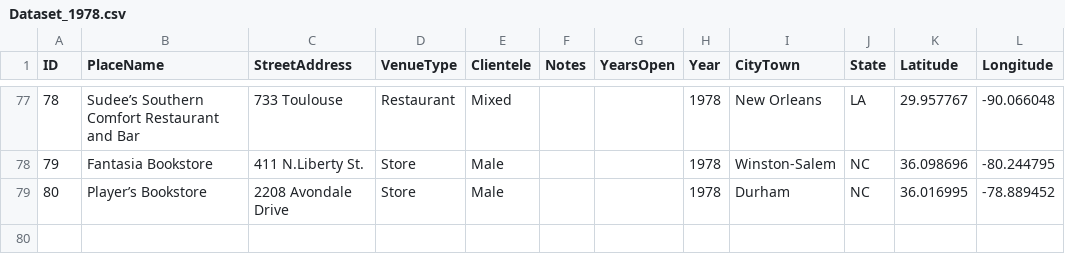
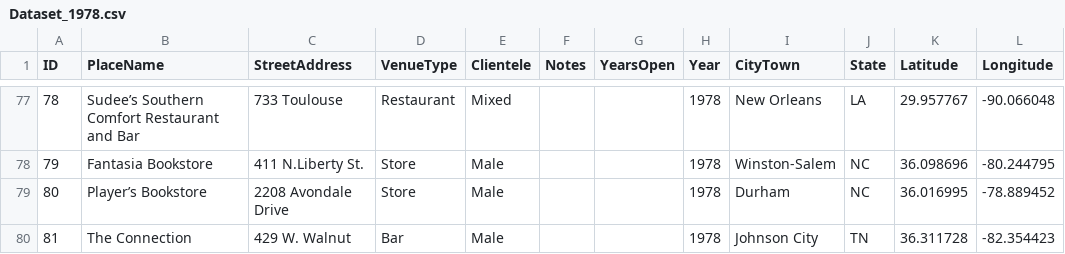
Before and after one commit to lk-345/Queer-Worldmaking, a CSV file: GeocodedDataset/Dataset_1978.csv, drawn as a sheet; only a part is shown, gaps mark what is left out; the diff names each change by its address in the sheet, - before the commit and + after, or states it on an @@ line.

Commit message:
Update Dataset_1978.csv

```diff
--- a/GeocodedDataset/Dataset_1978.csv
+++ b/GeocodedDataset/Dataset_1978.csv
+row 80: 81 | The Connection | 429 W. Walnut | Bar | Male |  |  | 1978 | Johnson City | TN | 36.311728 | -82.354423
```
